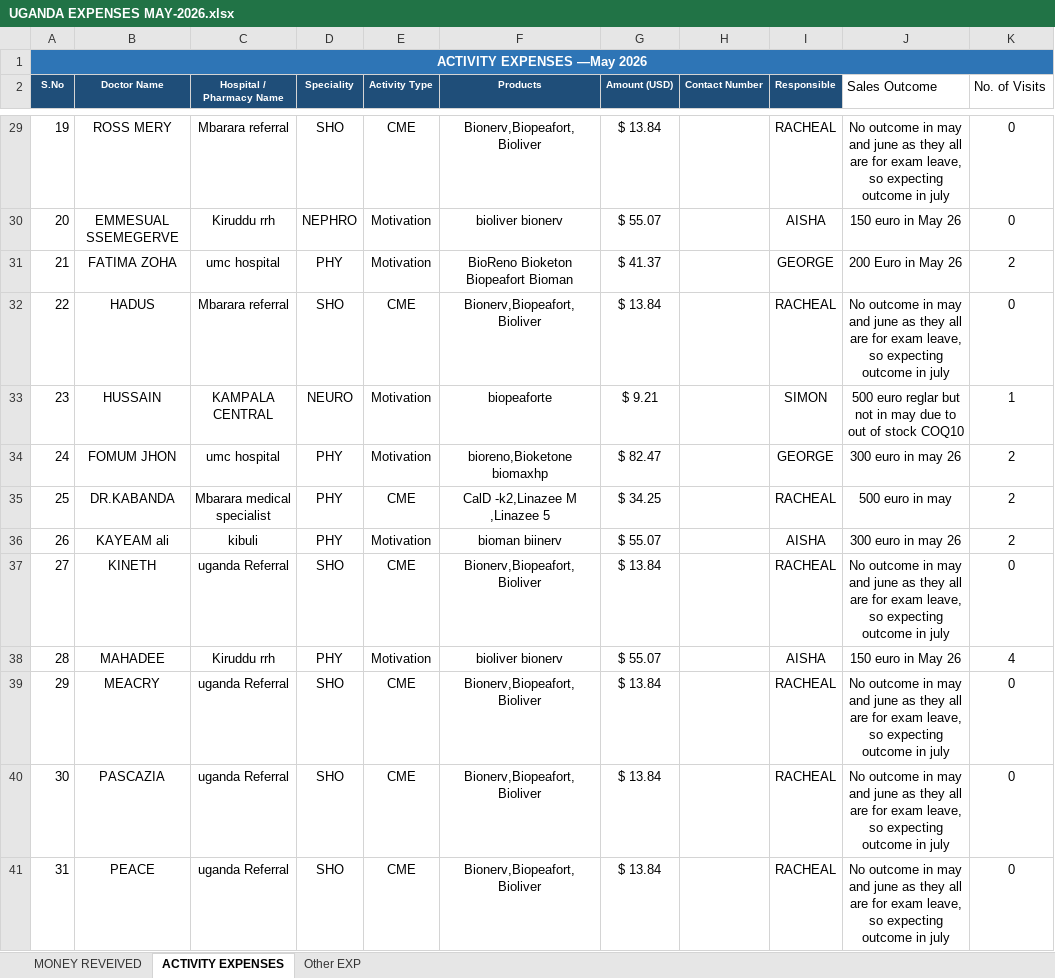
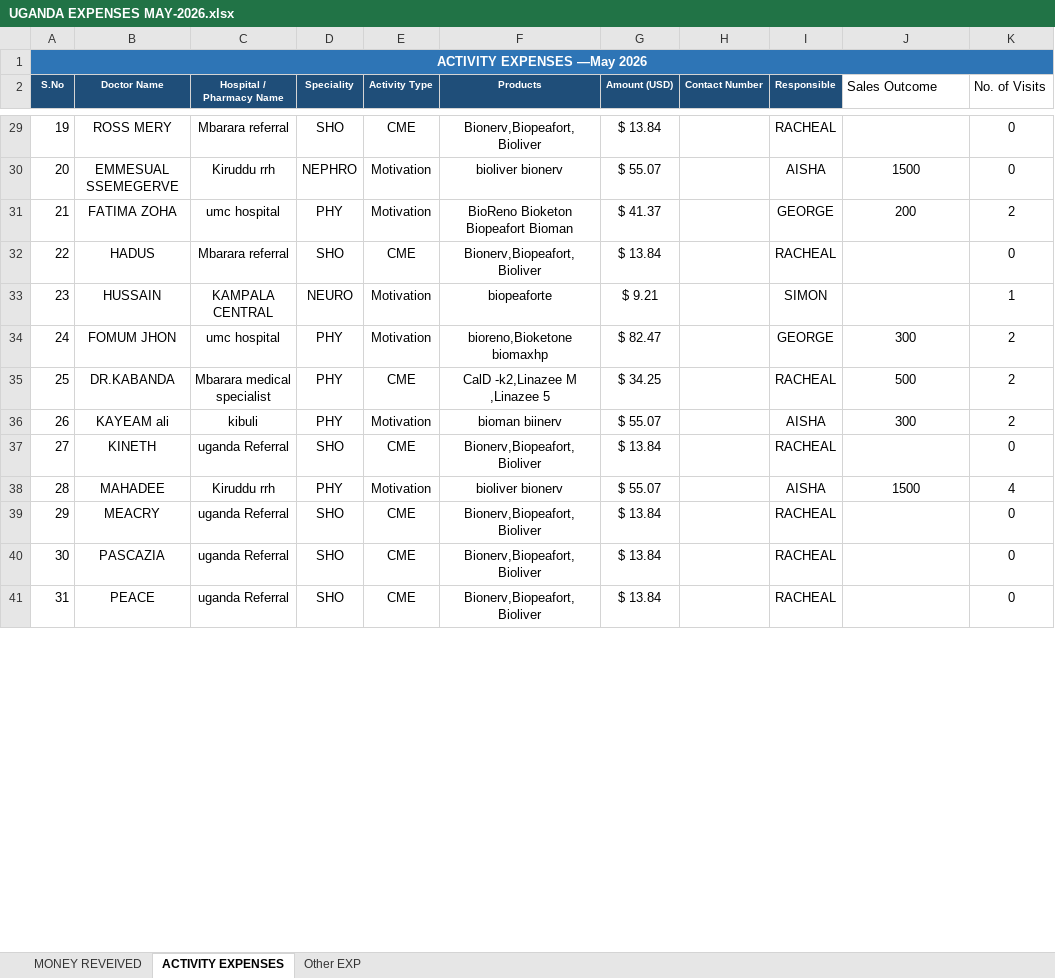
Before and after one commit to ritkaarsingh30/uganda-sales-dashboard, an Excel workbook: UGANDA/May/UGANDA EXPENSES MAY-2026.xlsx, sheet ACTIVITY EXPENSES, drawn as a sheet; only a part is shown, gaps mark what is left out; values as stored, in another font and other column widths than the file's, no borders; the diff covers the shown part only; the diff names each change by its address in the sheet, - before the commit and + after, or states it on an @@ line.

```diff
--- a/UGANDA/May/UGANDA EXPENSES MAY-2026.xlsx (sheet ACTIVITY EXPENSES)
+++ b/UGANDA/May/UGANDA EXPENSES MAY-2026.xlsx (sheet ACTIVITY EXPENSES)
-J29 (Sales Outcome): No outcome in may and june as they all are for exam leave, so expecting outcome in july
+J29 (Sales Outcome): (empty)
-J30 (Sales Outcome): 150 euro in May 26
+J30 (Sales Outcome): 1500
-J31 (Sales Outcome): 200 Euro in May 26
+J31 (Sales Outcome): 200
-J32 (Sales Outcome): No outcome in may and june as they all are for exam leave, so expecting outcome in july
+J32 (Sales Outcome): (empty)
-J33 (Sales Outcome): 500 euro reglar but not in may due to out of stock COQ10
+J33 (Sales Outcome): (empty)
-J34 (Sales Outcome): 300 euro in may 26
+J34 (Sales Outcome): 300
-J35 (Sales Outcome): 500 euro in may
+J35 (Sales Outcome): 500
-J36 (Sales Outcome): 300 euro in may 26
+J36 (Sales Outcome): 300
-J37 (Sales Outcome): No outcome in may and june as they all are for exam leave, so expecting outcome in july
+J37 (Sales Outcome): (empty)
-J38 (Sales Outcome): 150 euro in May 26
+J38 (Sales Outcome): 1500
-J39:J41 (Sales Outcome): No outcome in may and june as they all are for exam leave, so expecting outcome in july
+J39:J41 (Sales Outcome): (empty)
```
Also changed, not shown: 35 edited cells elsewhere in this sheet, UGANDA/UGANDA EXPENSES APRIL-2026.xlsx, 14 other files.
